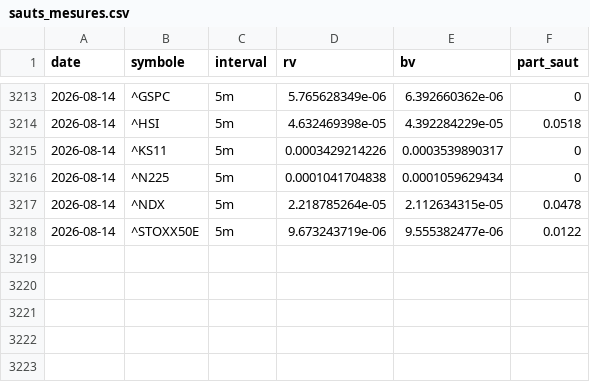
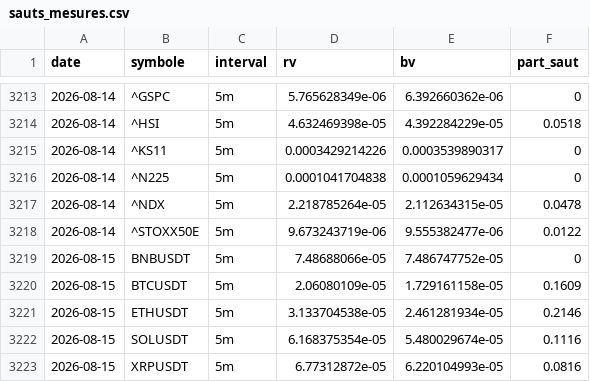
Before and after one commit to David-GNLF/marketlab, a CSV file: data_local/sauts_mesures.csv, drawn as a sheet; only a part is shown, gaps mark what is left out.

```diff
--- a/data_local/sauts_mesures.csv
+++ b/data_local/sauts_mesures.csv
@@ -3218 +3218,6 @@ date,symbole,interval,rv,bv,part_saut
 2026-08-14,^STOXX50E,5m,9.673243719e-06,9.555382477e-06,0.0122
+2026-08-15,BNBUSDT,5m,7.48688066e-05,7.486747752e-05,0
+2026-08-15,BTCUSDT,5m,2.06080109e-05,1.729161158e-05,0.1609
+2026-08-15,ETHUSDT,5m,3.133704538e-05,2.461281934e-05,0.2146
+2026-08-15,SOLUSDT,5m,6.168375354e-05,5.480029674e-05,0.1116
+2026-08-15,XRPUSDT,5m,6.77312872e-05,6.220104993e-05,0.0816
```
Also changed, not shown: data_local/banc_ventes.csv, data_local/calendrier_historique.csv, 11 other files.
